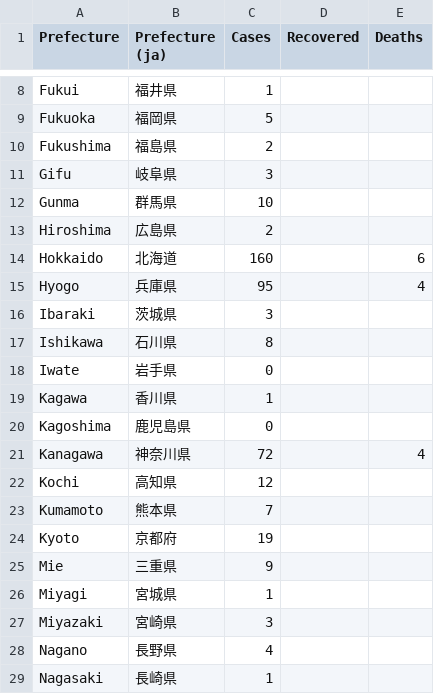
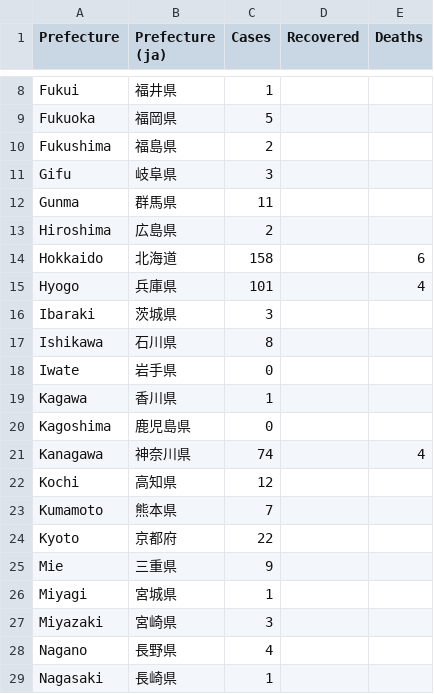
Before and after one commit to woshahua/corona_server, a CSV file: staticFile/patientByLocation.csv, drawn as a sheet; only a part is shown, gaps mark what is left out; the diff covers the shown part only.

```diff
--- a/staticFile/patientByLocation.csv
+++ b/staticFile/patientByLocation.csv
@@ -11,6 +11,6 @@ Fukushima,福島県,2,,
 Gifu,岐阜県,3,,
-Gunma,群馬県,10,,
+Gunma,群馬県,11,,
 Hiroshima,広島県,2,,
-Hokkaido,北海道,160,,6
-Hyogo,兵庫県,95,,4
+Hokkaido,北海道,158,,6
+Hyogo,兵庫県,101,,4
 Ibaraki,茨城県,3,,
@@ -20,6 +20,6 @@ Kagawa,香川県,1,,
 Kagoshima,鹿児島県,0,,
-Kanagawa,神奈川県,72,,4
+Kanagawa,神奈川県,74,,4
 Kochi,高知県,12,,
 Kumamoto,熊本県,7,,
-Kyoto,京都府,19,,
+Kyoto,京都府,22,,
 Mie,三重県,9,,
```
Also changed, not shown: 12 edited cells elsewhere in this file, staticFile/patientByDate.csv, 4 other files.
